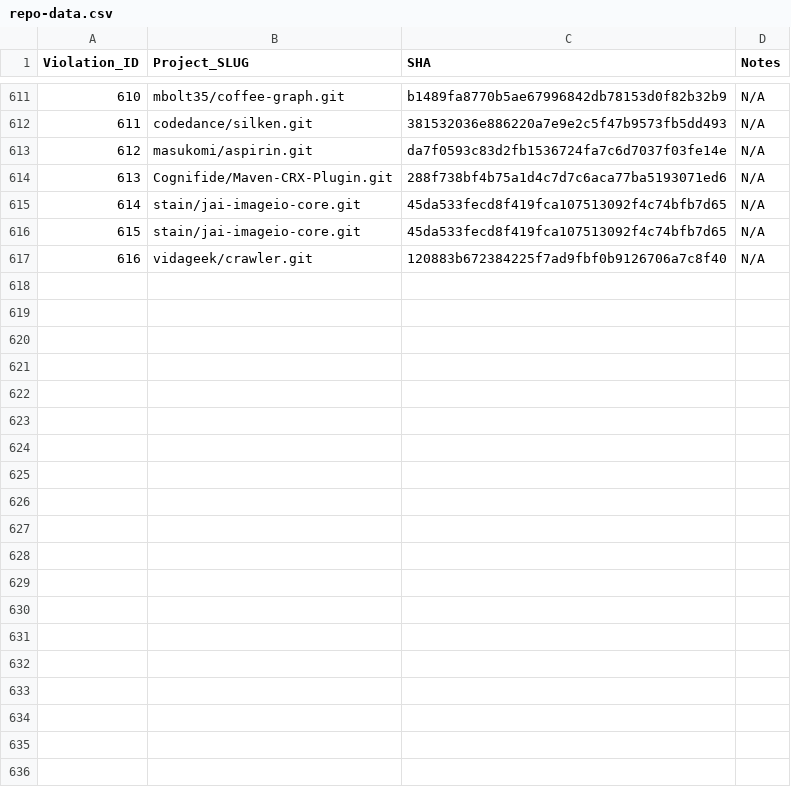
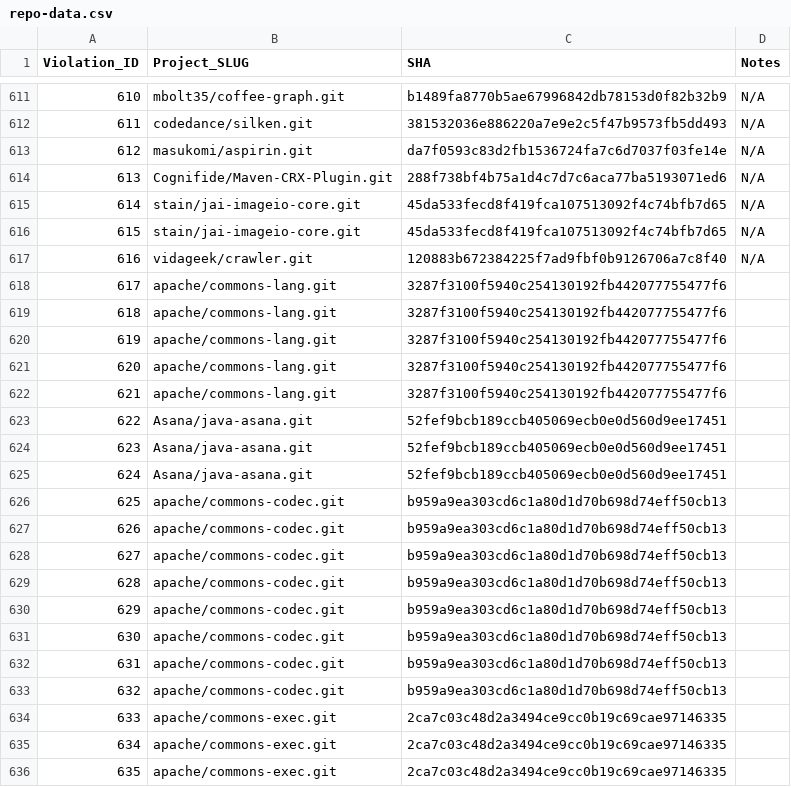
Before and after one commit to zwt299/rv-violation-db, a CSV file: data/repo-data.csv, drawn as a sheet; only a part is shown, gaps mark what is left out; the diff covers the shown part only.

```diff
--- a/data/repo-data.csv
+++ b/data/repo-data.csv
@@ -617 +617,20 @@ Violation_ID,Project_SLUG,SHA,Notes
 616,vidageek/crawler.git,120883b672384225f7ad9fbf0b9126706a7c8f40,N/A
+617,apache/commons-lang.git,3287f3100f5940c254130192fb442077755477f6,,
+618,apache/commons-lang.git,3287f3100f5940c254130192fb442077755477f6,,
+619,apache/commons-lang.git,3287f3100f5940c254130192fb442077755477f6,,
+620,apache/commons-lang.git,3287f3100f5940c254130192fb442077755477f6,,
+621,apache/commons-lang.git,3287f3100f5940c254130192fb442077755477f6,,
+622,Asana/java-asana.git,52fef9bcb189ccb405069ecb0e0d560d9ee17451,,
+623,Asana/java-asana.git,52fef9bcb189ccb405069ecb0e0d560d9ee17451,,
+624,Asana/java-asana.git,52fef9bcb189ccb405069ecb0e0d560d9ee17451,,
+625,apache/commons-codec.git,b959a9ea303cd6c1a80d1d70b698d74eff50cb13,,
+626,apache/commons-codec.git,b959a9ea303cd6c1a80d1d70b698d74eff50cb13,,
+627,apache/commons-codec.git,b959a9ea303cd6c1a80d1d70b698d74eff50cb13,,
+628,apache/commons-codec.git,b959a9ea303cd6c1a80d1d70b698d74eff50cb13,,
+629,apache/commons-codec.git,b959a9ea303cd6c1a80d1d70b698d74eff50cb13,,
+630,apache/commons-codec.git,b959a9ea303cd6c1a80d1d70b698d74eff50cb13,,
+631,apache/commons-codec.git,b959a9ea303cd6c1a80d1d70b698d74eff50cb13,,
+632,apache/commons-codec.git,b959a9ea303cd6c1a80d1d70b698d74eff50cb13,,
+633,apache/commons-exec.git,2ca7c03c48d2a3494ce9cc0b19c69cae97146335,,
+634,apache/commons-exec.git,2ca7c03c48d2a3494ce9cc0b19c69cae97146335,,
+635,apache/commons-exec.git,2ca7c03c48d2a3494ce9cc0b19c69cae97146335,,
```
Also changed, not shown: 35 added rows elsewhere in this file, violations-to-inspect/source-violation-spec-map.csv, 1 other file.
